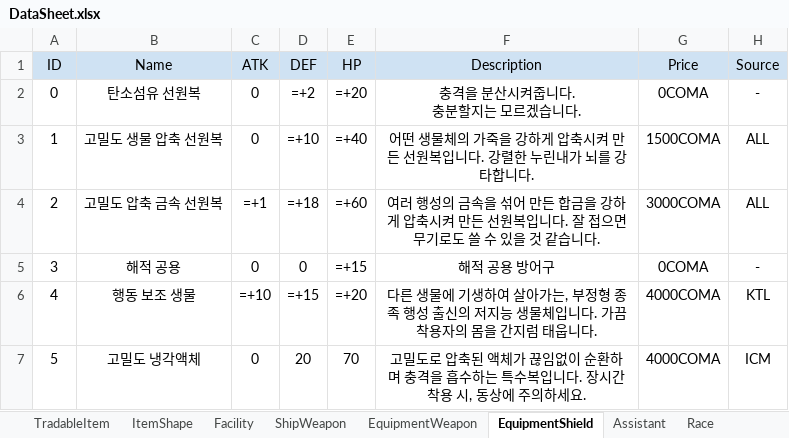
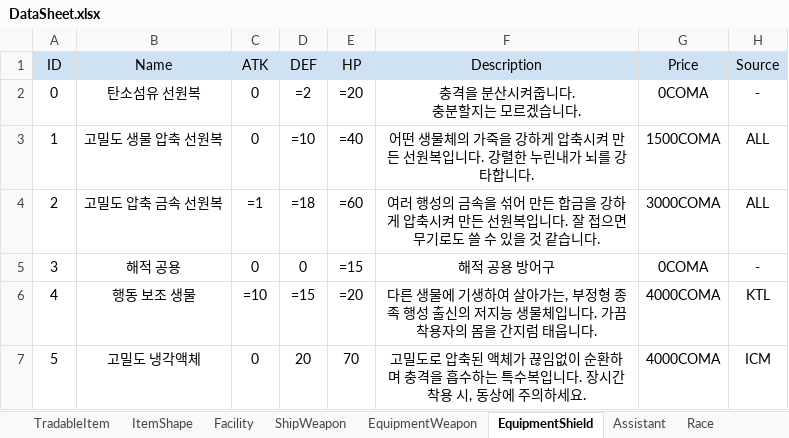
Before and after one commit to khkim09/Capstone, an Excel workbook: DataSheet/DataSheet.xlsx, sheet EquipmentShield, drawn as a sheet; values as stored, in another font and other column widths than the file's, no borders; formulas are shown in place of their values; charts and pictures not drawn; the diff names each change by its address in the sheet, - before the commit and + after, or states it on an @@ line.

```diff
--- a/DataSheet/DataSheet.xlsx (sheet EquipmentShield)
+++ b/DataSheet/DataSheet.xlsx (sheet EquipmentShield)
-D2 (DEF): =+2
+D2 (DEF): =2
-E2 (HP): =+20
+E2 (HP): =20
-D3 (DEF): =+10
+D3 (DEF): =10
-E3 (HP): =+40
+E3 (HP): =40
-C4 (ATK): =+1
+C4 (ATK): =1
-D4 (DEF): =+18
+D4 (DEF): =18
-E4 (HP): =+60
+E4 (HP): =60
-E5 (HP): =+15
+E5 (HP): =15
-C6 (ATK): =+10
+C6 (ATK): =10
-D6 (DEF): =+15
+D6 (DEF): =15
-E6 (HP): =+20
+E6 (HP): =20
```
Also changed, not shown: sheet TradableItem, sheet EquipmentWeapon, other sheet tabs, charts or pictures, 1 other file.
